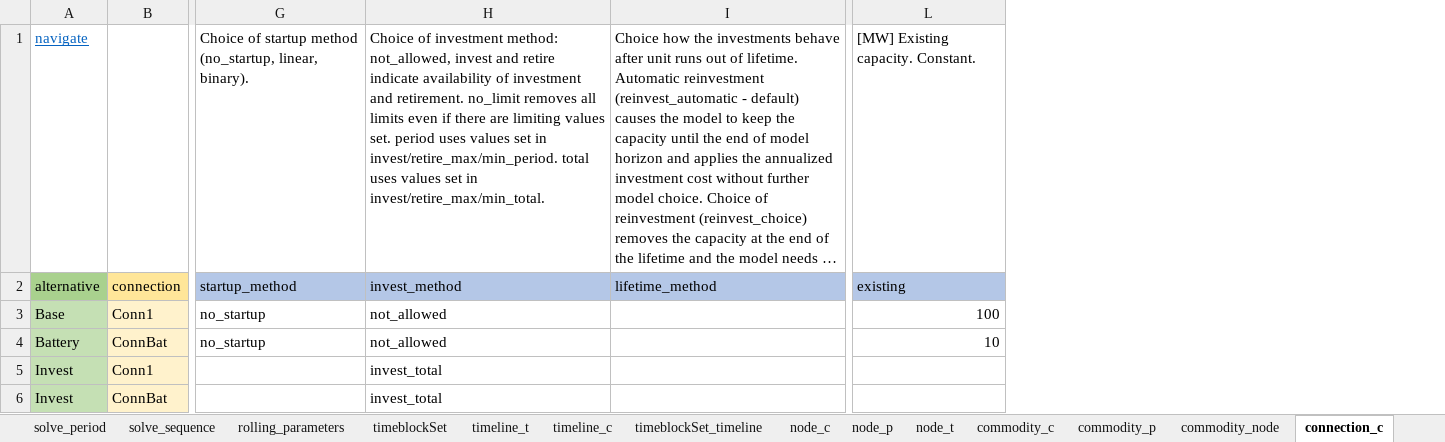
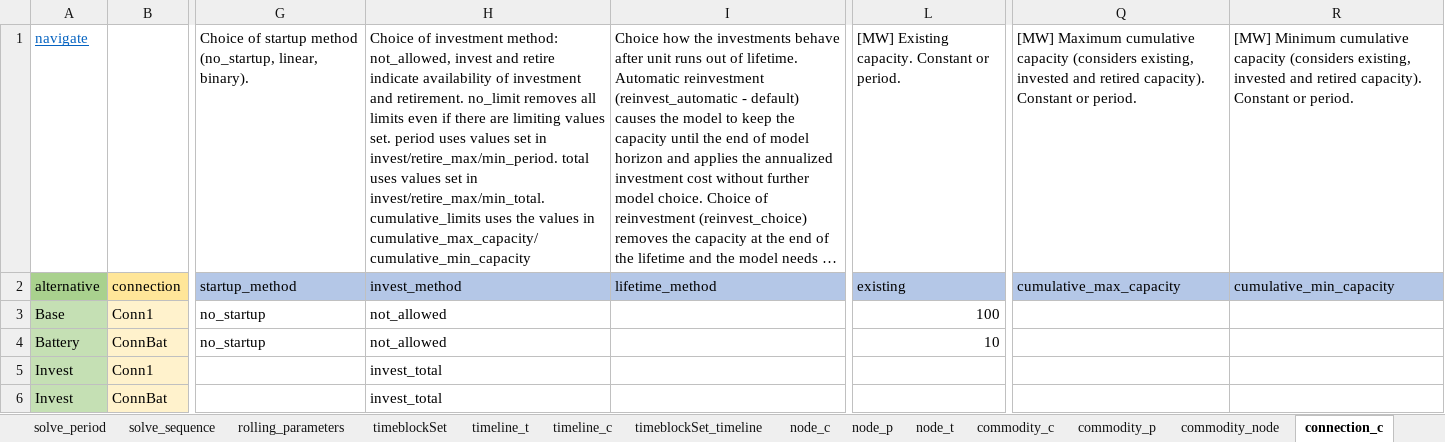
Before and after one commit to irena-flextool/flextool, an Excel workbook: FlexTool_import_template.xlsx, sheet connection_c, drawn as a sheet; only a part is shown, gaps mark what is left out; long unchanged cells end in …; values as stored, in another font and other column widths than the file's, no borders; charts and pictures not drawn; the diff names each change by its address in the sheet, - before the commit and + after, or states it on an @@ line.

Commit message:
cumulative and periodic investment

```diff
--- a/FlexTool_import_template.xlsx (sheet connection_c)
+++ b/FlexTool_import_template.xlsx (sheet connection_c)
+column Q, rows 1-2: [MW] Maximum cumulative capacity (considers existing, invested and retired capacity). Constant or period. | cumulative_max_capacity
+column R, rows 1-2: [MW] Minimum cumulative capacity (considers existing, invested and retired capacity). Constant or period. | cumulative_min_capacity
-H1: …in invest/retire_max/min_total.
+H1: …in invest/retire_max/min_total. cumulative_limits uses the values in cumulative_max_capacity/cumulative_min_capacity
-L1: [MW] Existing capacity. Constant.
+L1: [MW] Existing capacity. Constant or period.
```
Also changed, not shown: sheet node_p, sheet node_c, sheet connection_p, sheet unit_p, sheet unit_c, sheet navigate, other sheet tabs, charts or pictures, 4 other files.
